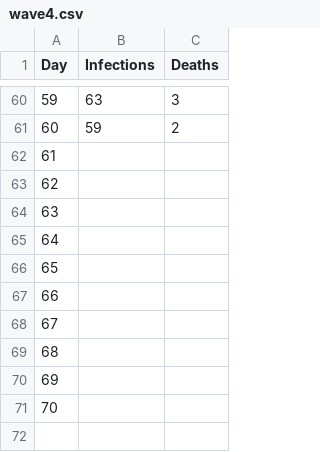
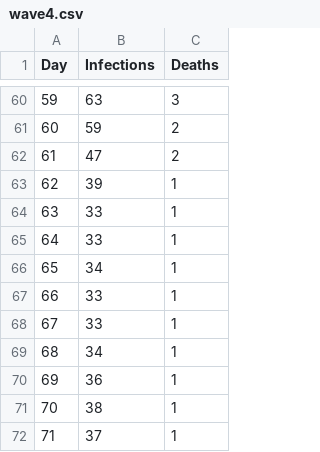
Before and after one commit to mathangwane/CovidWavesEswatini, a CSV file: data/wave4.csv, drawn as a sheet; only a part is shown, gaps mark what is left out.

```diff
--- a/data/wave4.csv
+++ b/data/wave4.csv
@@ -61,11 +61,12 @@ Day,Infections,Deaths
 60,59,2
-61,,
-62,,
-63,,
-64,,
-65,,
-66,,
-67,,
-68,,
-69,,
-70,,
+61,47,2
+62,39,1
+63,33,1
+64,33,1
+65,34,1
+66,33,1
+67,33,1
+68,34,1
+69,36,1
+70,38,1
+71,37,1
```
Also changed, not shown: 4 other files.
